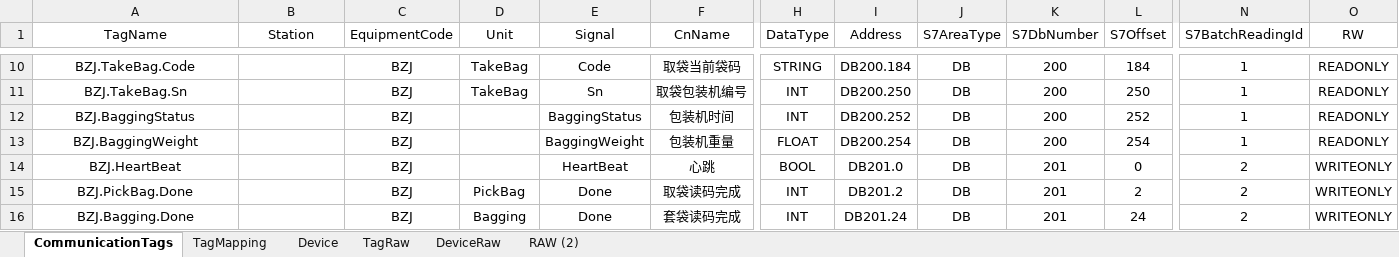
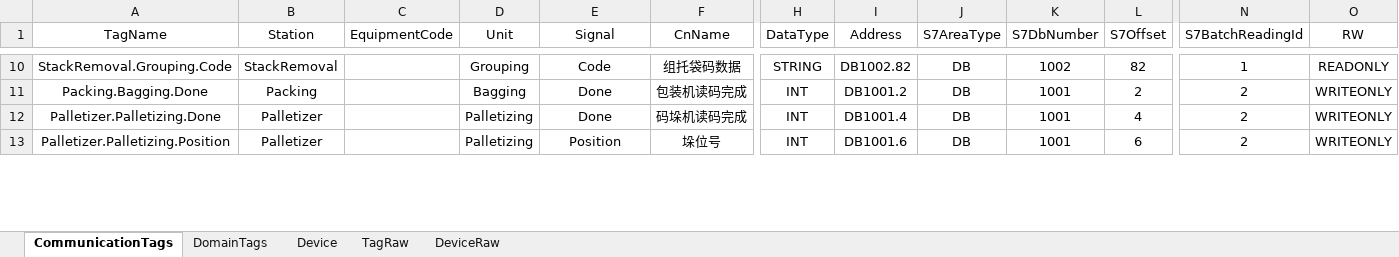
Before and after one commit to Stephenxxshi/UpperDemo, an Excel workbook: src/Plant01.Upper.Infrastructure/Configs/All.xlsx, sheet CommunicationTags, drawn as a sheet; only a part is shown, gaps mark what is left out; values as stored, in another font and other column widths than the file's, no borders; removed rows and columns are numbered as before the commit, all else as after; rows hold the shown columns only; the diff covers the shown part only; the diff names each change by its address in the sheet, - before the commit and + after, or states it on an @@ line.

```diff
--- a/src/Plant01.Upper.Infrastructure/Configs/All.xlsx (sheet CommunicationTags)
+++ b/src/Plant01.Upper.Infrastructure/Configs/All.xlsx (sheet CommunicationTags)
-sheet tab: TagMapping
+sheet tab: DomainTags
-sheet tab: RAW (2)
-A10 (TagName): BZJ.TakeBag.Code
+A10 (TagName): StackRemoval.Grouping.Code
-B10 (Station): (empty)
+B10 (Station): StackRemoval
-C10 (EquipmentCode): BZJ
+C10 (EquipmentCode): (empty)
-D10 (Unit): TakeBag
+D10 (Unit): Grouping
-F10 (CnName): 取袋当前袋码
+F10 (CnName): 组托袋码数据
-I10 (Address): DB200.184
+I10 (Address): DB1002.82
-K10 (S7DbNumber): 200
+K10 (S7DbNumber): 1002
-L10 (S7Offset): 184
+L10 (S7Offset): 82
-row 11: BZJ.TakeBag.Sn |  | BZJ | TakeBag | Sn | 取袋包装机编号 | INT | DB200.250 | DB | 200 | 250 | 1 | READONLY
-row 12: BZJ.BaggingStatus |  | BZJ |  | BaggingStatus | 包装机时间 | INT | DB200.252 | DB | 200 | 252 | 1 | READONLY
-row 13: BZJ.BaggingWeight |  | BZJ |  | BaggingWeight | 包装机重量 | FLOAT | DB200.254 | DB | 200 | 254 | 1 | READONLY
-row 14: BZJ.HeartBeat |  | BZJ |  | HeartBeat | 心跳 | BOOL | DB201.0 | DB | 201 | 0 | 2 | WRITEONLY
-A11 (TagName): BZJ.PickBag.Done
+A11 (TagName): Packing.Bagging.Done
-B11 (Station): (empty)
+B11 (Station): Packing
-C11:C12 (EquipmentCode): BZJ
+C11:C12 (EquipmentCode): (empty)
-D11 (Unit): PickBag
+D11 (Unit): Bagging
-F11 (CnName): 取袋读码完成
+F11 (CnName): 包装机读码完成
-I11 (Address): DB201.2
+I11 (Address): DB1001.2
-K11:K12 (S7DbNumber): 201
+K11:K12 (S7DbNumber): 1001
-A12 (TagName): BZJ.Bagging.Done
+A12 (TagName): Palletizer.Palletizing.Done
-B12 (Station): (empty)
+B12 (Station): Palletizer
-D12 (Unit): Bagging
+D12 (Unit): Palletizing
-F12 (CnName): 套袋读码完成
+F12 (CnName): 码垛机读码完成
-I12 (Address): DB201.24
+I12 (Address): DB1001.4
-L12 (S7Offset): 24
+L12 (S7Offset): 4
+row 13: Palletizer.Palletizing.Position | Palletizer |  | Palletizing | Position | 垛位号 | INT | DB1001.6 | DB | 1001 | 6 | 2 | WRITEONLY
```
Also changed, not shown: 5 added rows, 5 removed rows and 31 edited cells elsewhere in this sheet, sheet TagRaw, sheet DomainTags, sheet DeviceRaw, sheet Device, formulas that keep their value, 15 other files.
